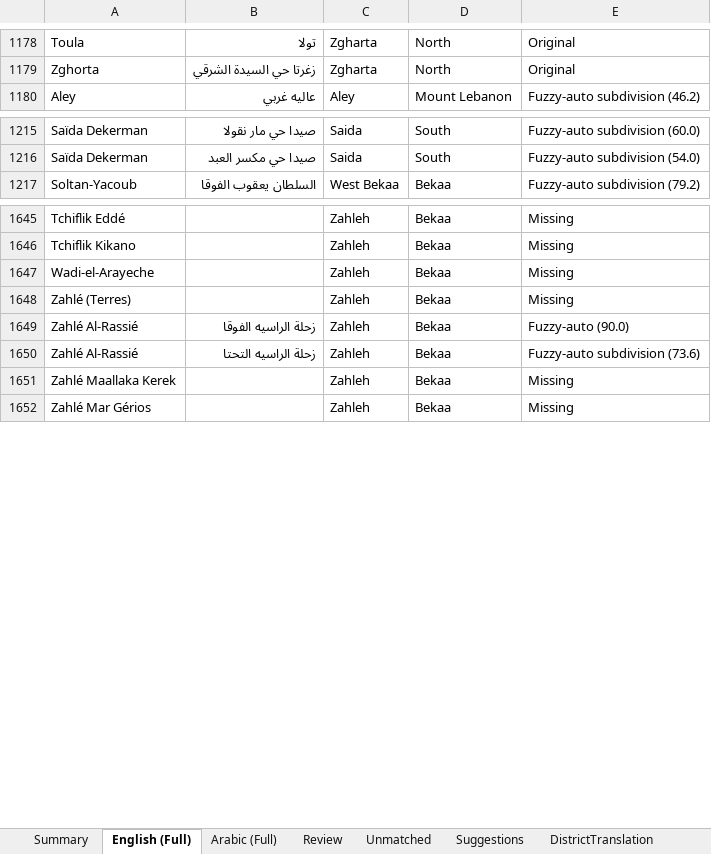
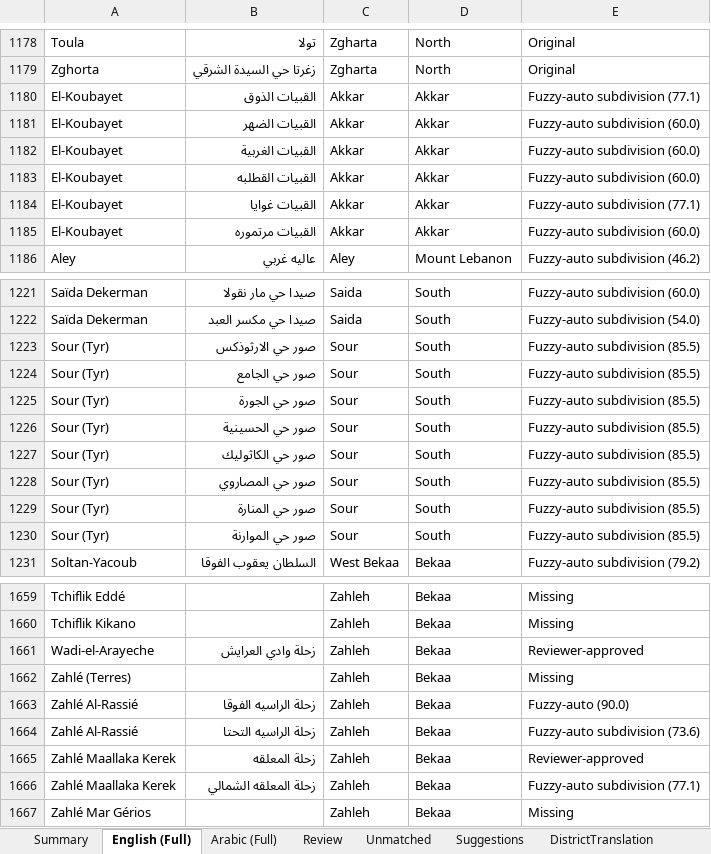
Before and after one commit to EbrahimKaram/Lebanese-Villages-List, an Excel workbook: FuzzyMatch/Lebanese_Villages_Matched_v6.xlsx, sheet English (Full), drawn as a sheet; only a part is shown, gaps mark what is left out; values as stored, in another font and other column widths than the file's, no borders; addresses are those after the commit; the diff covers the shown part only; the diff names each change by its address in the sheet, - before the commit and + after, or states it on an @@ line.

Commit message:
Reviewer-approved batch (25) + subdivision generalization + French et rule

```diff
--- a/FuzzyMatch/Lebanese_Villages_Matched_v6.xlsx (sheet English (Full))
+++ b/FuzzyMatch/Lebanese_Villages_Matched_v6.xlsx (sheet English (Full))
+row 1180: El-Koubayet | القبيات الذوق | Akkar | Akkar | Fuzzy-auto subdivision (77.1)
+row 1181: El-Koubayet | القبيات الضهر | Akkar | Akkar | Fuzzy-auto subdivision (60.0)
+row 1182: El-Koubayet | القبيات الغربية | Akkar | Akkar | Fuzzy-auto subdivision (60.0)
+row 1183: El-Koubayet | القبيات القطلبه | Akkar | Akkar | Fuzzy-auto subdivision (60.0)
+row 1184: El-Koubayet | القبيات غوايا | Akkar | Akkar | Fuzzy-auto subdivision (77.1)
+row 1185: El-Koubayet | القبيات مرتموره | Akkar | Akkar | Fuzzy-auto subdivision (60.0)
+row 1223: Sour (Tyr) | صور حي الارثوذكس | Sour | South | Fuzzy-auto subdivision (85.5)
+row 1224: Sour (Tyr) | صور حي الجامع | Sour | South | Fuzzy-auto subdivision (85.5)
+row 1225: Sour (Tyr) | صور حي الجورة | Sour | South | Fuzzy-auto subdivision (85.5)
+row 1226: Sour (Tyr) | صور حي الحسينية | Sour | South | Fuzzy-auto subdivision (85.5)
+row 1227: Sour (Tyr) | صور حي الكاثوليك | Sour | South | Fuzzy-auto subdivision (85.5)
+row 1228: Sour (Tyr) | صور حي المصاروي | Sour | South | Fuzzy-auto subdivision (85.5)
+row 1229: Sour (Tyr) | صور حي المنارة | Sour | South | Fuzzy-auto subdivision (85.5)
+row 1230: Sour (Tyr) | صور حي الموارنة | Sour | South | Fuzzy-auto subdivision (85.5)
-B1661: (empty)
+B1661: زحلة وادي العرايش
-E1661: Missing
+E1661: Reviewer-approved
+row 1665: Zahlé Maallaka Kerek | زحلة المعلقه | Zahleh | Bekaa | Reviewer-approved
-B1666: (empty)
+B1666: زحلة المعلقه الشمالي
-E1666: Missing
+E1666: Fuzzy-auto subdivision (77.1)
```
Also changed, not shown: 46 edited cells elsewhere in this sheet, sheet Unmatched, sheet Summary, sheet Review, sheet Arabic (Full).
